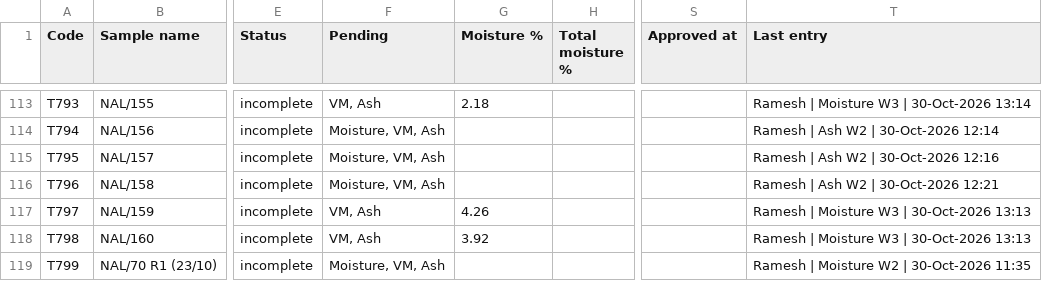
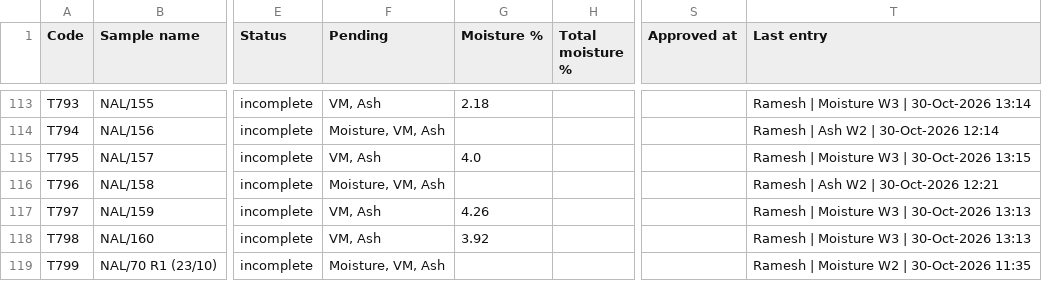
Before and after one commit to girish-vastrakar/weighing_data_QR, a CSV file: results.csv, drawn as a sheet; only a part is shown, gaps mark what is left out; the diff names each change by its address in the sheet, - before the commit and + after, or states it on an @@ line.

```diff
--- a/results.csv
+++ b/results.csv
-F115 (Pending): Moisture, VM, Ash
+F115 (Pending): VM, Ash
-G115 (Moisture %): (empty)
+G115 (Moisture %): 4.0
-T115 (Last entry): Ramesh | Ash W2 | 30-Oct-2026 12:16
+T115 (Last entry): Ramesh | Moisture W3 | 30-Oct-2026 13:15
```
Also changed, not shown: 1 other file.
